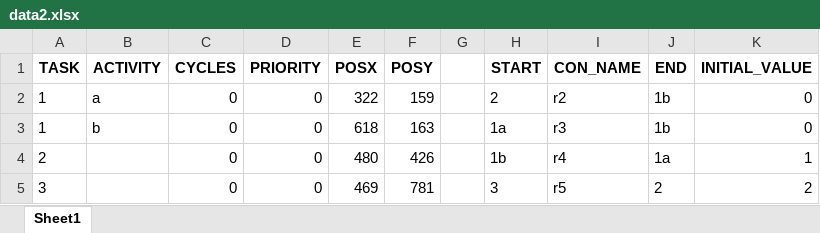
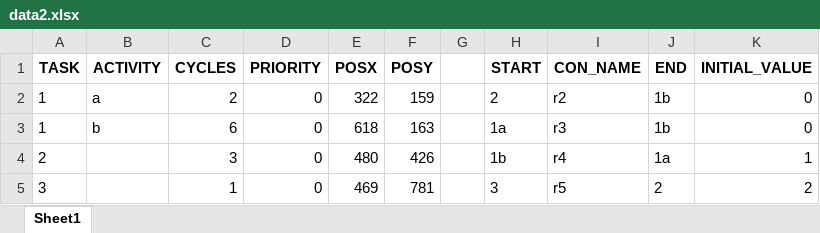
Before and after one commit to marvin297/Flowchart-RealtimeSystems, an Excel workbook: data2.xlsx, sheet Sheet1, drawn as a sheet; values as stored, in another font and other column widths than the file's, no borders; the diff names each change by its address in the sheet, - before the commit and + after, or states it on an @@ line.

Commit message:
Added cycles to name + Added cycle save

```diff
--- a/data2.xlsx (sheet Sheet1)
+++ b/data2.xlsx (sheet Sheet1)
-C2 (CYCLES): 0
+C2 (CYCLES): 2
-C3 (CYCLES): 0
+C3 (CYCLES): 6
-C4 (CYCLES): 0
+C4 (CYCLES): 3
-C5 (CYCLES): 0
+C5 (CYCLES): 1
```
Also changed, not shown: 5 other files.
